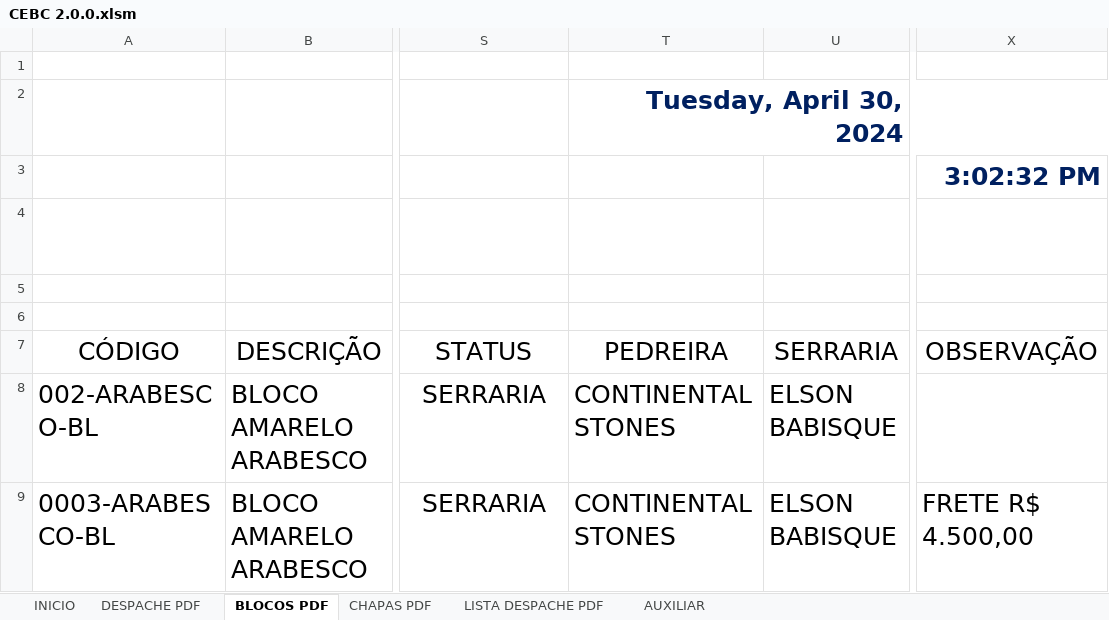
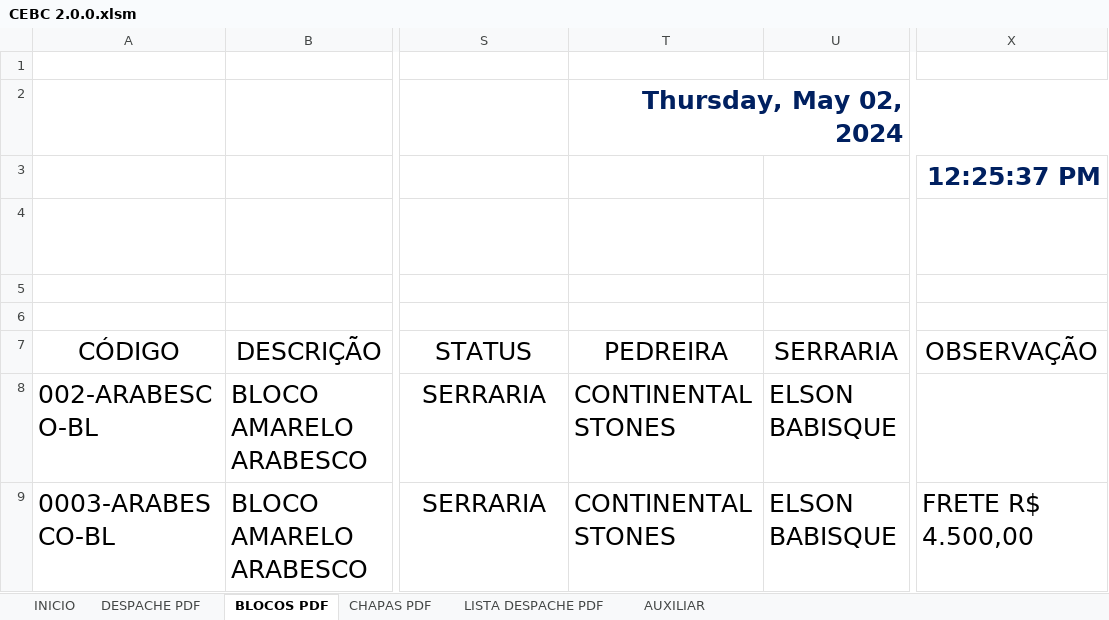
Before and after one commit to MASAKASA/CEBC-CONTROLE-DE-ESTOQUE-DE-BLOCOS-E-CHAPAS, an Excel workbook: CEBC 2.0.0.xlsm, sheet BLOCOS PDF, drawn as a sheet; only a part is shown, gaps mark what is left out; values as stored, in another font and other column widths than the file's, no borders; charts and pictures and table styles not drawn; the diff names each change by its address in the sheet, - before the commit and + after, or states it on an @@ line.

```diff
--- a/CEBC 2.0.0.xlsm (sheet BLOCOS PDF)
+++ b/CEBC 2.0.0.xlsm (sheet BLOCOS PDF)
-T2: Tuesday, April 30, 2024
+T2: Thursday, May 02, 2024
-X3: 3:02:32 PM
+X3: 12:25:37 PM
```
Also changed, not shown: 8 other files.
